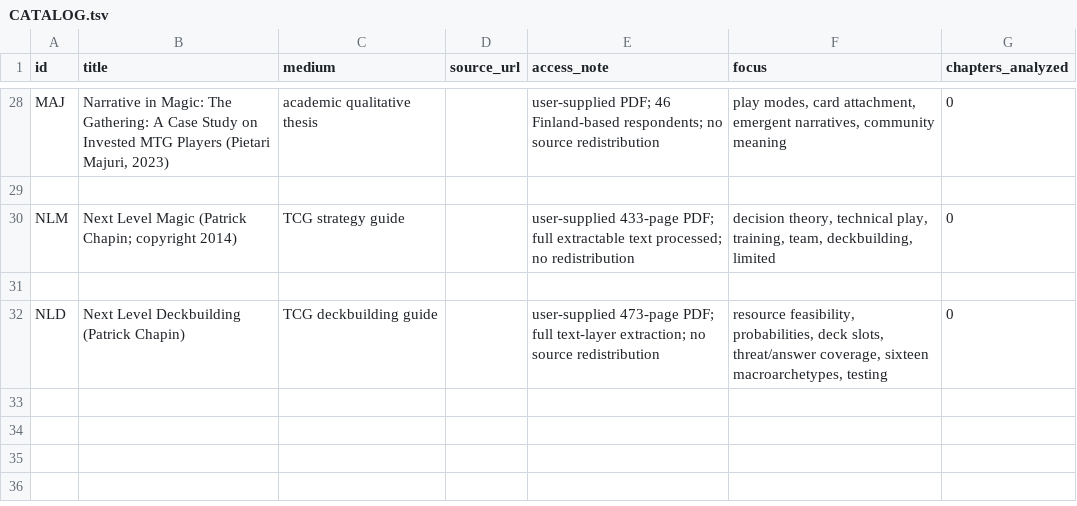
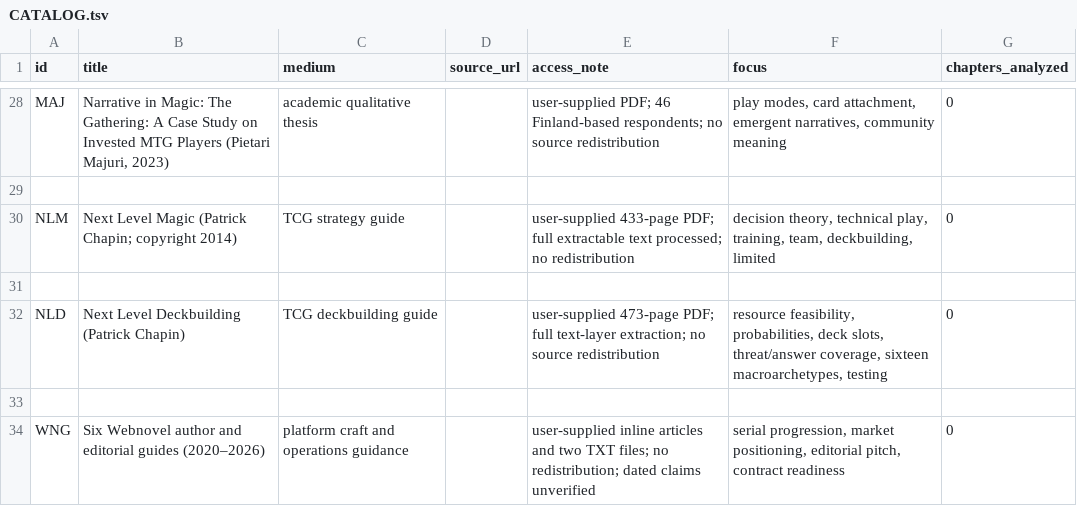
Before and after one commit to Teffa14/myriftnovel, a TSV file: 01_RESEARCH/REFERENCE_LIBRARY/CATALOG.tsv, drawn as a sheet; only a part is shown, gaps mark what is left out.

Commit message:
Distill Webnovel author and editorial guides for serial craft and contract readiness

```diff
--- a/01_RESEARCH/REFERENCE_LIBRARY/CATALOG.tsv
+++ b/01_RESEARCH/REFERENCE_LIBRARY/CATALOG.tsv
@@ -32 +32,3 @@ NLM	Next Level Magic (Patrick Chapin; copyright 2014)	TCG strategy guide		user-s
 NLD	Next Level Deckbuilding (Patrick Chapin)	TCG deckbuilding guide		user-supplied 473-page PDF; full text-layer extraction; no source redistribution	resource feasibility, probabilities, deck slots, threat/answer coverage, sixteen macroarchetypes, testing	0
+
+WNG	Six Webnovel author and editorial guides (2020–2026)	platform craft and operations guidance		user-supplied inline articles and two TXT files; no redistribution; dated claims unverified	serial progression, market positioning, editorial pitch, contract readiness	0
```
Also changed, not shown: 12 other files.
